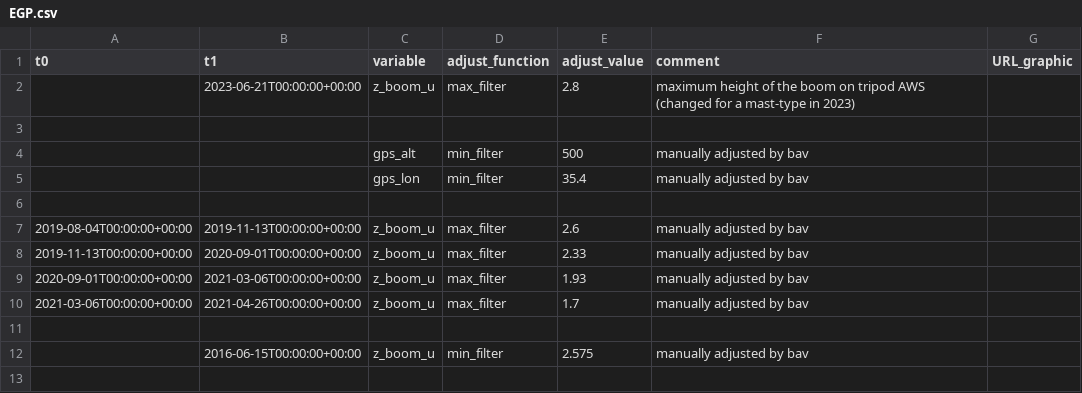
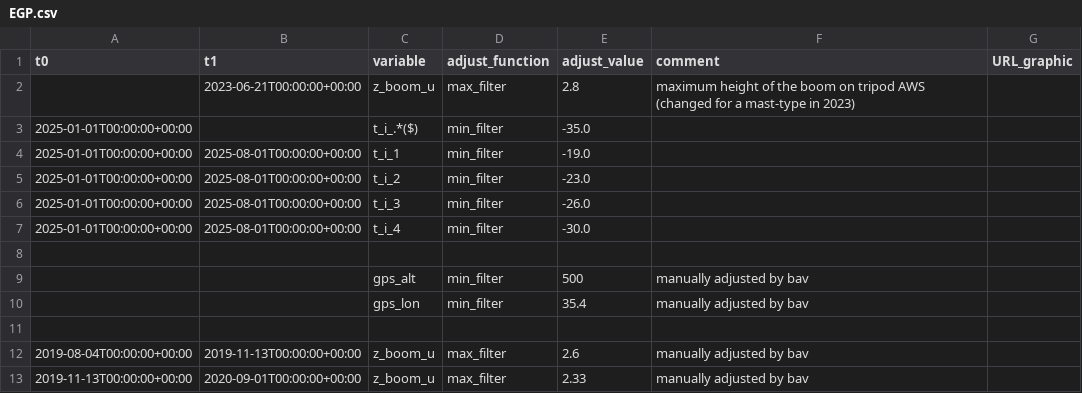
Before and after one commit to GEUS-Glaciology-and-Climate/PROMICE-AWS-data-issues, a CSV file: adjustments/EGP.csv, drawn as a sheet; only a part is shown; the shorter side is filled out with more unchanged rows; the diff names each change by its address in the sheet, - before the commit and + after, or states it on an @@ line.

Commit message:
Update EGP.csv

```diff
--- a/adjustments/EGP.csv
+++ b/adjustments/EGP.csv
+row 3: 2025-01-01T00:00:00+00:00 |  | t_i_.*($) | min_filter | -35.0
+row 4: 2025-01-01T00:00:00+00:00 | 2025-08-01T00:00:00+00:00 | t_i_1 | min_filter | -19.0
+row 5: 2025-01-01T00:00:00+00:00 | 2025-08-01T00:00:00+00:00 | t_i_2 | min_filter | -23.0
+row 6: 2025-01-01T00:00:00+00:00 | 2025-08-01T00:00:00+00:00 | t_i_3 | min_filter | -26.0
+row 7: 2025-01-01T00:00:00+00:00 | 2025-08-01T00:00:00+00:00 | t_i_4 | min_filter | -30.0
```
